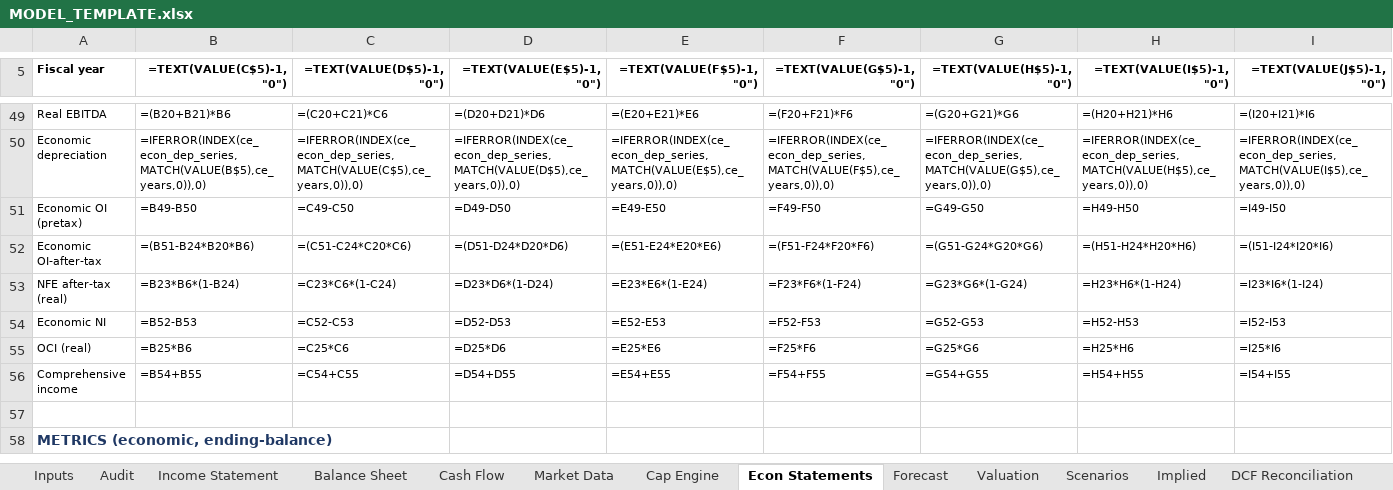
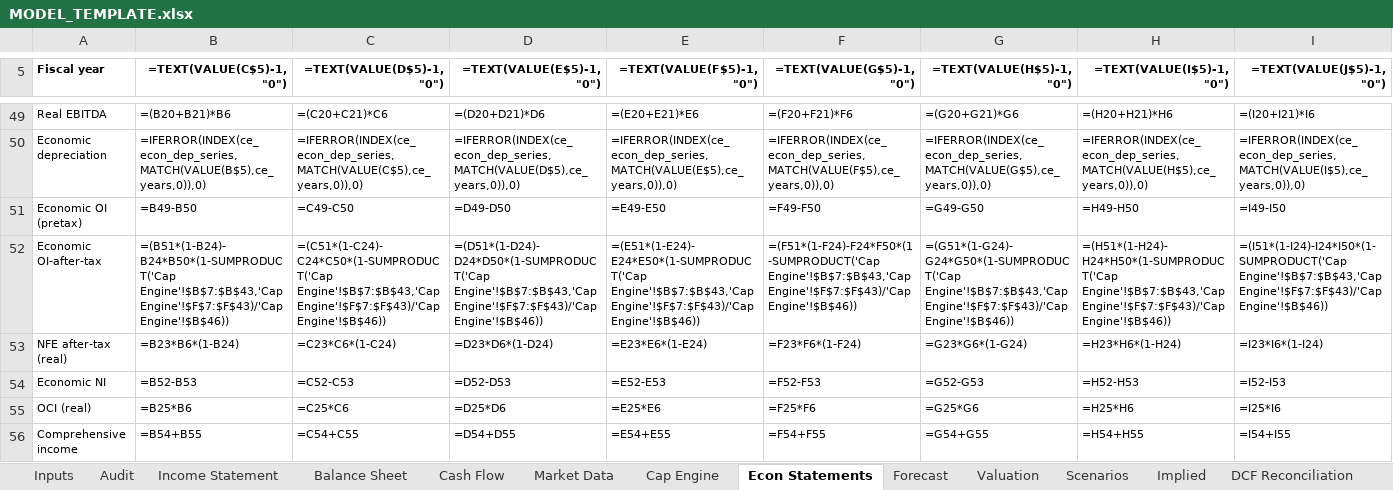
Before and after one commit to JamesKostohryz/aeg-valuation, an Excel workbook: MODEL_TEMPLATE.xlsx, sheet Econ Statements, drawn as a sheet; only a part is shown, gaps mark what is left out; the shorter side is filled out with more unchanged rows; values as stored, in another font and other column widths than the file's, no borders; formulas without a stored value are shown as written; the diff covers the shown part only; the diff names each change by its address in the sheet, - before the commit and + after, or states it on an @@ line.

Commit message:
Increment 1 (corrected): PP&E-scoped depreciation penalty, wedge-safe
Fixes two errors in the prior WIP commit:
1. Shortfall now pairs current-cost vs historical-cost depreciation of the SAME
   live vintages (SUMPRODUCT of nominal capex x live-flag, over Cap Engine's
   vintage table), not economic dep vs reported TOTAL D&A. Removes the spurious
   HD +5% (lease/intangible amort is no longer miscounted).
2. Re-points Forecast!F15 (period-0 pre-tax EBIT) to the true economic OI pretax
   ('Econ Statements'!S51) instead of anchor_oi_at0/(1-t). The penalty is an extra
   (non-flat) tax; the old gross-up leaked it into the opex-wedge gate (tripped T).

Result: all 5 tickers tie to machine precision, opex-wedge stays 0, and every name
shows a sensible depreciation PENALTY scaling with capital intensity/asset age:
AAPL -0.16%, POOL -0.23%, HD -0.26%, AZO -0.69%, T -1.81%.

TODO before merge: refresh golden AAPL fixture (AAPL moved -0.16%).

```diff
--- a/MODEL_TEMPLATE.xlsx (sheet Econ Statements)
+++ b/MODEL_TEMPLATE.xlsx (sheet Econ Statements)
-B52 (=TEXT(VALUE(C$5)-1,"0")): =(B51-B24*B20*B6)
+B52 (=TEXT(VALUE(C$5)-1,"0")): =(B51*(1-B24)-B24*B50*(1-SUMPRODUCT('Cap Engine'!$B$7:$B$43,'Cap Engine'!$F$7:$F$43)/'Cap Engine'!$B$46))
-C52 (=TEXT(VALUE(D$5)-1,"0")): =(C51-C24*C20*C6)
+C52 (=TEXT(VALUE(D$5)-1,"0")): =(C51*(1-C24)-C24*C50*(1-SUMPRODUCT('Cap Engine'!$B$7:$B$43,'Cap Engine'!$F$7:$F$43)/'Cap Engine'!$B$46))
-D52 (=TEXT(VALUE(E$5)-1,"0")): =(D51-D24*D20*D6)
+D52 (=TEXT(VALUE(E$5)-1,"0")): =(D51*(1-D24)-D24*D50*(1-SUMPRODUCT('Cap Engine'!$B$7:$B$43,'Cap Engine'!$F$7:$F$43)/'Cap Engine'!$B$46))
-E52 (=TEXT(VALUE(F$5)-1,"0")): =(E51-E24*E20*E6)
+E52 (=TEXT(VALUE(F$5)-1,"0")): =(E51*(1-E24)-E24*E50*(1-SUMPRODUCT('Cap Engine'!$B$7:$B$43,'Cap Engine'!$F$7:$F$43)/'Cap Engine'!$B$46))
-F52 (=TEXT(VALUE(G$5)-1,"0")): =(F51-F24*F20*F6)
+F52 (=TEXT(VALUE(G$5)-1,"0")): =(F51*(1-F24)-F24*F50*(1-SUMPRODUCT('Cap Engine'!$B$7:$B$43,'Cap Engine'!$F$7:$F$43)/'Cap Engine'!$B$46))
-G52 (=TEXT(VALUE(H$5)-1,"0")): =(G51-G24*G20*G6)
+G52 (=TEXT(VALUE(H$5)-1,"0")): =(G51*(1-G24)-G24*G50*(1-SUMPRODUCT('Cap Engine'!$B$7:$B$43,'Cap Engine'!$F$7:$F$43)/'Cap Engine'!$B$46))
-H52 (=TEXT(VALUE(I$5)-1,"0")): =(H51-H24*H20*H6)
+H52 (=TEXT(VALUE(I$5)-1,"0")): =(H51*(1-H24)-H24*H50*(1-SUMPRODUCT('Cap Engine'!$B$7:$B$43,'Cap Engine'!$F$7:$F$43)/'Cap Engine'!$B$46))
-I52 (=TEXT(VALUE(J$5)-1,"0")): =(I51-I24*I20*I6)
+I52 (=TEXT(VALUE(J$5)-1,"0")): =(I51*(1-I24)-I24*I50*(1-SUMPRODUCT('Cap Engine'!$B$7:$B$43,'Cap Engine'!$F$7:$F$43)/'Cap Engine'!$B$46))
```
Also changed, not shown: 10 edited cells elsewhere in this sheet, sheet Forecast.
